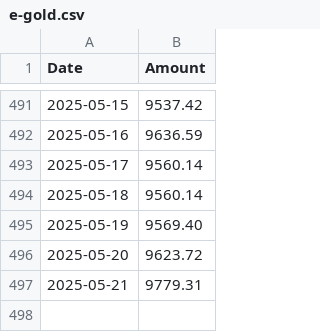
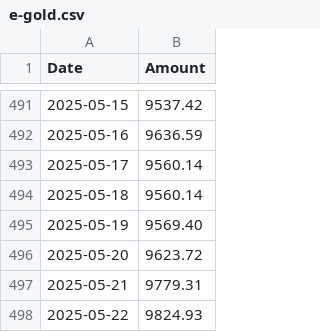
Before and after one commit to fosskingdom/Datasets-for-ML, a CSV file: e-gold.csv, drawn as a sheet; only a part is shown, gaps mark what is left out.

Commit message:
Update e-gold.csv 2025-05-22

```diff
--- a/e-gold.csv
+++ b/e-gold.csv
@@ -497 +497,2 @@ Date,Amount
 2025-05-21,9779.31
+2025-05-22,9824.93
```
